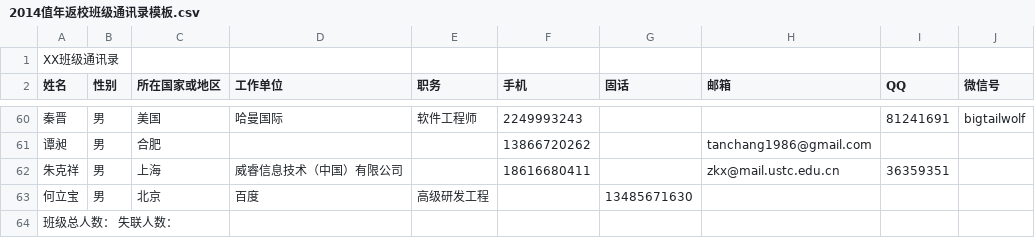
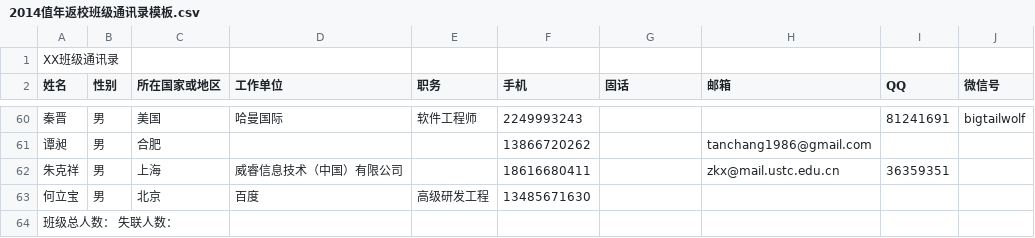
Before and after one commit to aroundzw/ustc0411, a CSV file: 2014值年返校班级通讯录模板.csv, drawn as a sheet; only a part is shown, gaps mark what is left out.

Commit message:
Correct another mistake
Now I find it not right to directly commit into master on Github...

```diff
--- a/2014值年返校班级通讯录模板.csv
+++ b/2014值年返校班级通讯录模板.csv
@@ -62,3 +62,3 @@ XX班级通讯录,,,,,,,,,
 朱克祥,男,上海,威睿信息技术（中国）有限公司,,18616680411,,zkx@mail.ustc.edu.cn,36359351,
-何立宝,男,北京,百度,高级研发工程,, 13485671630,,,,
+何立宝,男,北京,百度,高级研发工程, 13485671630,,,,
 班级总人数：                 失联人数：,,,,,,,,,
```
